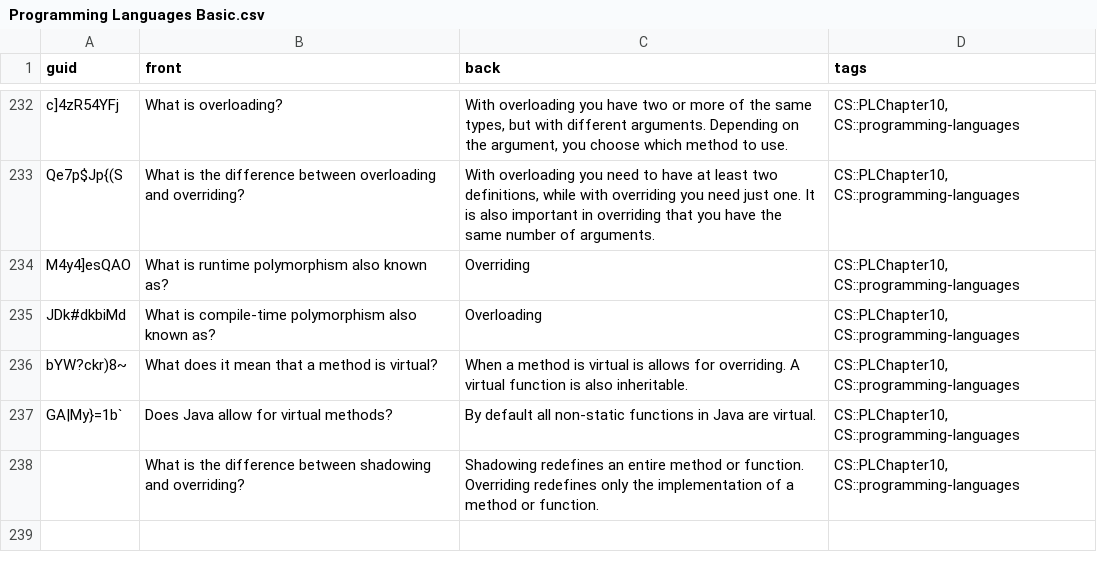
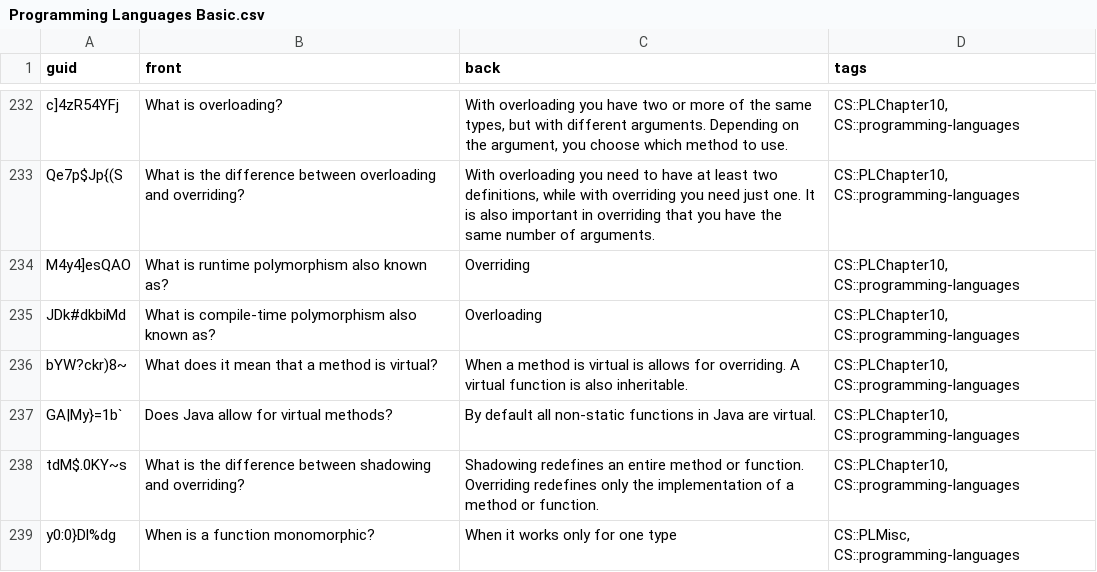
Before and after one commit to kevinvinther/ComputerScienceFlashcards, a CSV file: src/data/Programming Languages Basic.csv, drawn as a sheet; only a part is shown, gaps mark what is left out.

```diff
--- a/src/data/Programming Languages Basic.csv
+++ b/src/data/Programming Languages Basic.csv
@@ -241,2 +241,3 @@ bYW?ckr)8~,What does it mean that a method is virtual?,When a method is virtual
 GA|My}=1b`,Does Java allow for virtual methods?,By default all non-static functions in Java are virtual.,"CS::PLChapter10, CS::programming-languages"
-,What is the difference between shadowing and overriding?,Shadowing redefines an entire method or function. Overriding redefines only the implementation of a method or function.,"CS::PLChapter10, CS::programming-languages"
+tdM$.0KY~s,What is the difference between shadowing and overriding?,Shadowing redefines an entire method or function. Overriding redefines only the implementation of a method or function.,"CS::PLChapter10, CS::programming-languages"
+y0:0}Dl%dg,When is a function monomorphic?,When it works only for one type,"CS::PLMisc, CS::programming-languages"
```
Also changed, not shown: src/data/Operating Systems Basic.csv, src/data/Operating Systems Cloze.csv.
